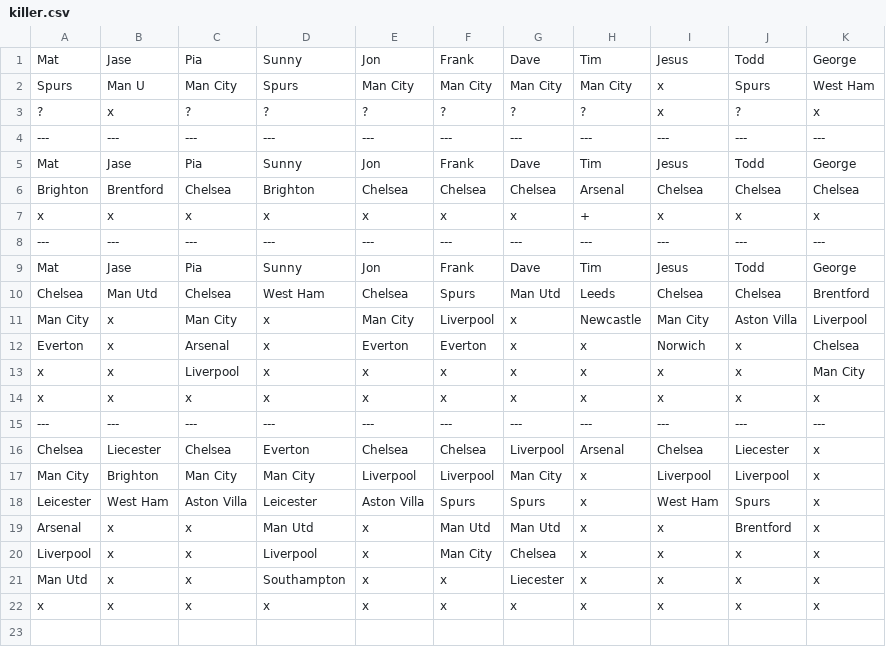
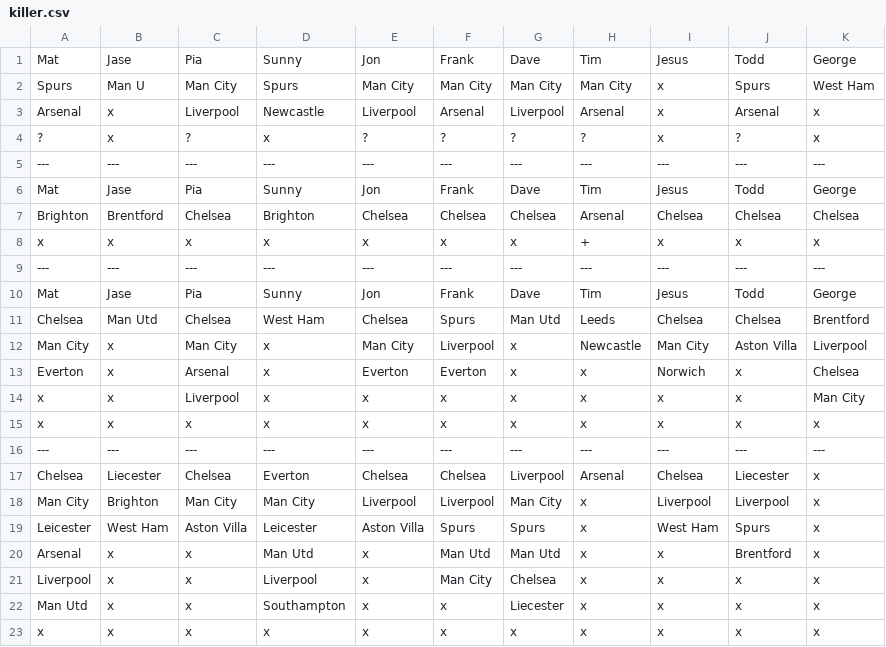
Before and after one commit to matbroughty/fffc, a CSV file: data/killer.csv, drawn as a sheet.

```diff
--- a/data/killer.csv
+++ b/data/killer.csv
@@ -2,3 +2,4 @@ Mat,Jase,Pia,Sunny,Jon,Frank,Dave,Tim,Jesus,Todd,George
 Spurs,Man U,Man City,Spurs,Man City,Man City,Man City,Man City,x,Spurs,West Ham
-?,x,?,?,?,?,?,?,x,?,x
+Arsenal,x,Liverpool,Newcastle,Liverpool,Arsenal,Liverpool,Arsenal,x,Arsenal,x
+?,x,?,x,?,?,?,?,x,?,x
 ---,---,---,---,---,---,---,---,---,---,---
```
Also changed, not shown: 1 other file.
